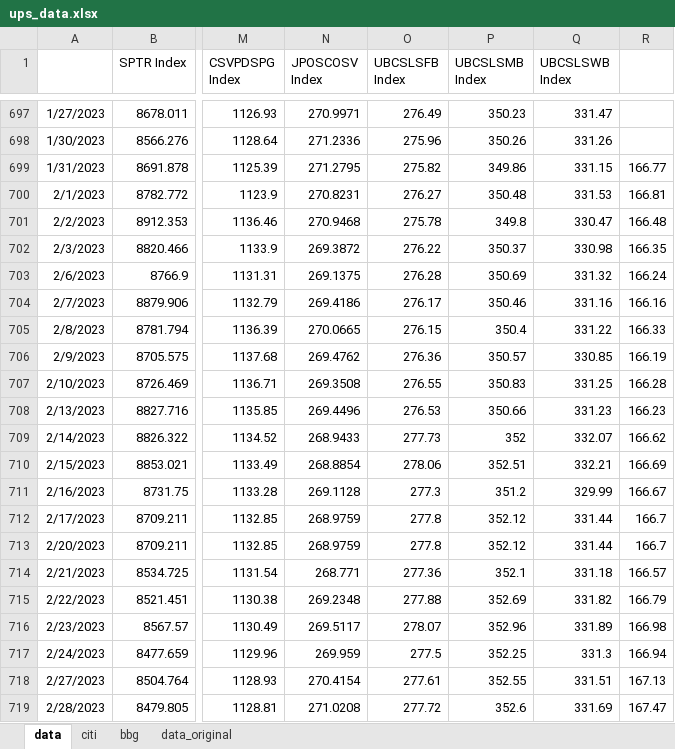
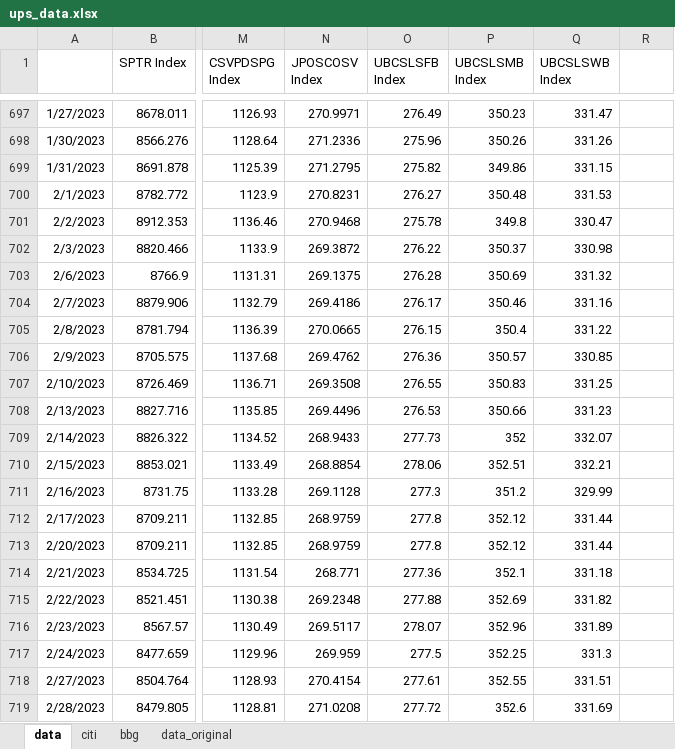
Before and after one commit to pforjoeUPS/RMP, an Excel workbook: EquityHedging/data/update_strats/ups_data.xlsx, sheet data, drawn as a sheet; only a part is shown, gaps mark what is left out; values as stored, in another font and other column widths than the file's, no borders; the diff names each change by its address in the sheet, - before the commit and + after, or states it on an @@ line.

```diff
--- a/EquityHedging/data/update_strats/ups_data.xlsx (sheet data)
+++ b/EquityHedging/data/update_strats/ups_data.xlsx (sheet data)
-R699: 166.77
+R699: (empty)
-R700: 166.81
+R700: (empty)
-R701: 166.48
+R701: (empty)
-R702: 166.35
+R702: (empty)
-R703: 166.24
+R703: (empty)
-R704: 166.16
+R704: (empty)
-R705: 166.33
+R705: (empty)
-R706: 166.19
+R706: (empty)
-R707: 166.28
+R707: (empty)
-R708: 166.23
+R708: (empty)
-R709: 166.62
+R709: (empty)
-R710: 166.69
+R710: (empty)
-R711: 166.67
+R711: (empty)
-R712:R713: 166.7
+R712:R713: (empty)
-R714: 166.57
+R714: (empty)
-R715: 166.79
+R715: (empty)
-R716: 166.98
+R716: (empty)
-R717: 166.94
+R717: (empty)
-R718: 167.13
+R718: (empty)
-R719: 167.47
+R719: (empty)
```
Also changed, not shown: sheet bbg, 1 other file.
